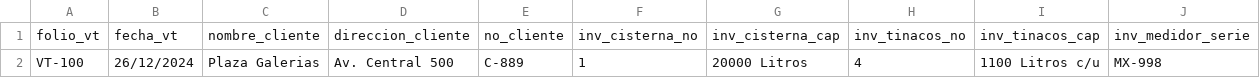
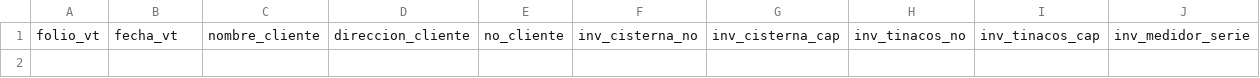
Before and after one commit to iyari02medina/Plantillas, a CSV file: Visita_tecnica/datos_visita_tecnica.csv, drawn as a sheet; only a part is shown; rows hold the shown columns only; the diff names each change by its address in the sheet, - before the commit and + after, or states it on an @@ line.

```diff
--- a/Visita_tecnica/datos_visita_tecnica.csv
+++ b/Visita_tecnica/datos_visita_tecnica.csv
-row 2: VT-100 | 26/12/2024 | Plaza Galerias | Av. Central 500 | C-889 | 1 | 20000 Litros | 4 | 1100 Litros c/u | MX-998
```
Also changed, not shown: Cuestionario_permiso_descargas/cuestionario_variables.csv, Orden de trabajo/ordenes_desazolve.csv, 5 other files.
